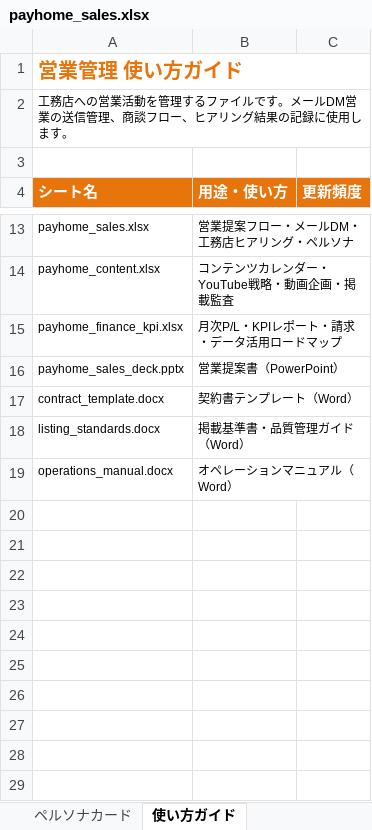
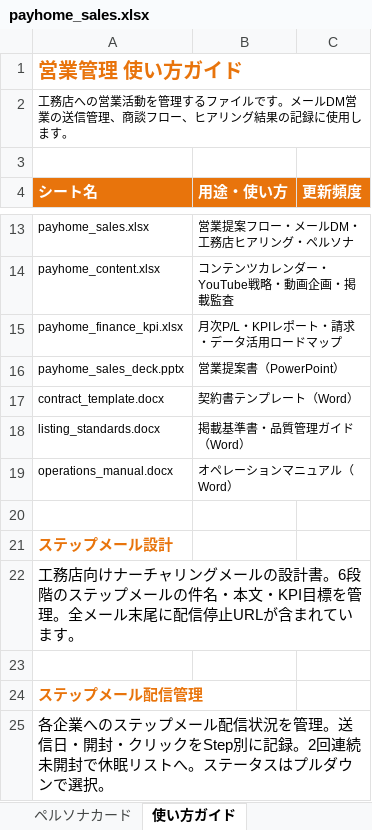
Before and after one commit to wazeka0412/payhome-next, an Excel workbook: docs/payhome_sales.xlsx, sheet 使い方ガイド, drawn as a sheet; only a part is shown, gaps mark what is left out; values as stored, in another font and other column widths than the file's, no borders; the diff names each change by its address in the sheet, - before the commit and + after, or states it on an @@ line.

```diff
--- a/docs/payhome_sales.xlsx (sheet 使い方ガイド)
+++ b/docs/payhome_sales.xlsx (sheet 使い方ガイド)
+row 20: (empty)
+row 21: ステップメール設計
+row 22: 工務店向けナーチャリングメールの設計書。6段階のステップメールの件名・本文・KPI目標を管理。全メール末尾に配信停止URLが含まれています。
+row 23: (empty)
+row 24: ステップメール配信管理
+row 25: 各企業へのステップメール配信状況を管理。送信日・開封・クリックをStep別に記録。2回連続未開封で休眠リストへ。ステータスはプルダウンで選択。
```
Also changed, not shown: other sheet tabs, docs/payhome_project_management.xlsx.
